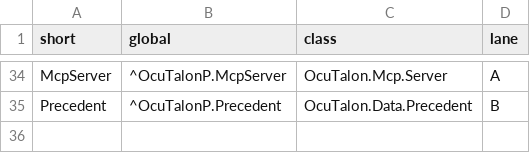
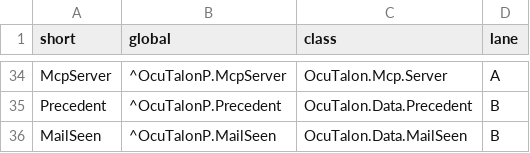
Before and after one commit to jbrandtmse/OcuTalon, a TSV file: src/short-names.tsv, drawn as a sheet; only a part is shown, gaps mark what is left out.

```diff
--- a/src/short-names.tsv
+++ b/src/short-names.tsv
@@ -35 +35,2 @@ McpServer	^OcuTalonP.McpServer	OcuTalon.Mcp.Server	A
 Precedent	^OcuTalonP.Precedent	OcuTalon.Data.Precedent	B
+MailSeen	^OcuTalonP.MailSeen	OcuTalon.Data.MailSeen	B
```
Also changed, not shown: 44 other files.
